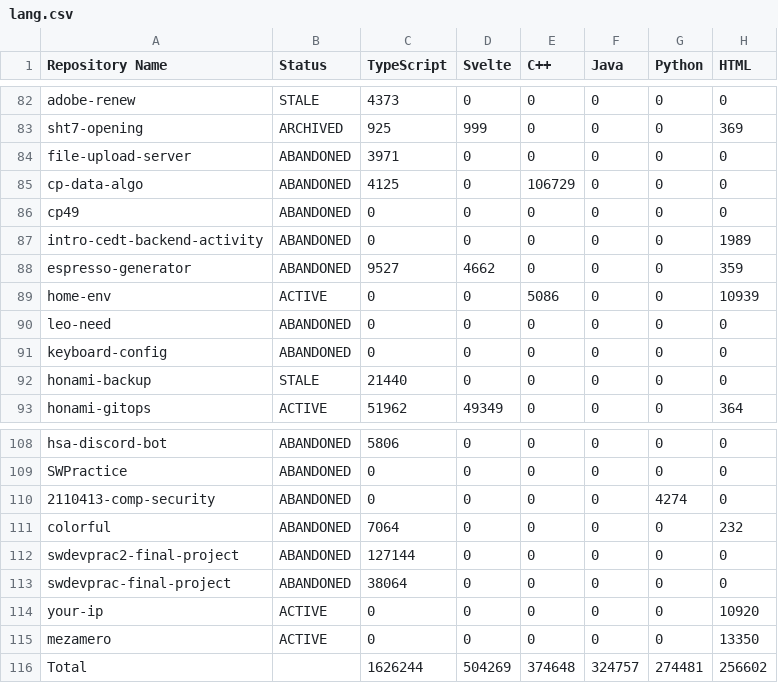
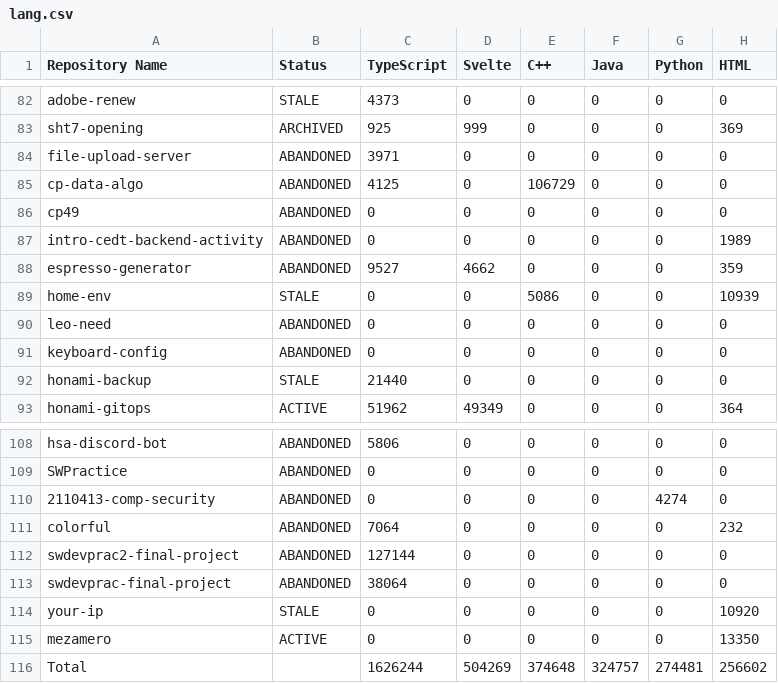
Before and after one commit to leomotors/leomotors, a CSV file: generated/lang.csv, drawn as a sheet; only a part is shown, gaps mark what is left out; the diff names each change by its address in the sheet, - before the commit and + after, or states it on an @@ line.

```diff
--- a/generated/lang.csv
+++ b/generated/lang.csv
-B89 (Status): ACTIVE
+B89 (Status): STALE
-B114 (Status): ACTIVE
+B114 (Status): STALE
```
Also changed, not shown: 2 other files.
